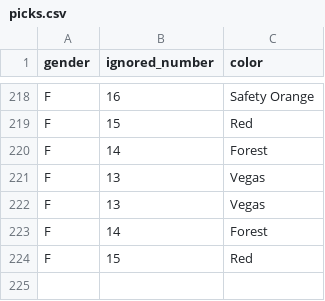
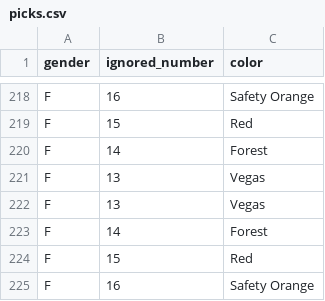
Before and after one commit to topher200/ripul-draft, a CSV file: lib/assets/picks.csv, drawn as a sheet; only a part is shown, gaps mark what is left out; the diff names each change by its address in the sheet, - before the commit and + after, or states it on an @@ line.

Commit message:
add ladies picks to the end of the list

```diff
--- a/lib/assets/picks.csv
+++ b/lib/assets/picks.csv
+row 225: F | 16 | Safety Orange
```
